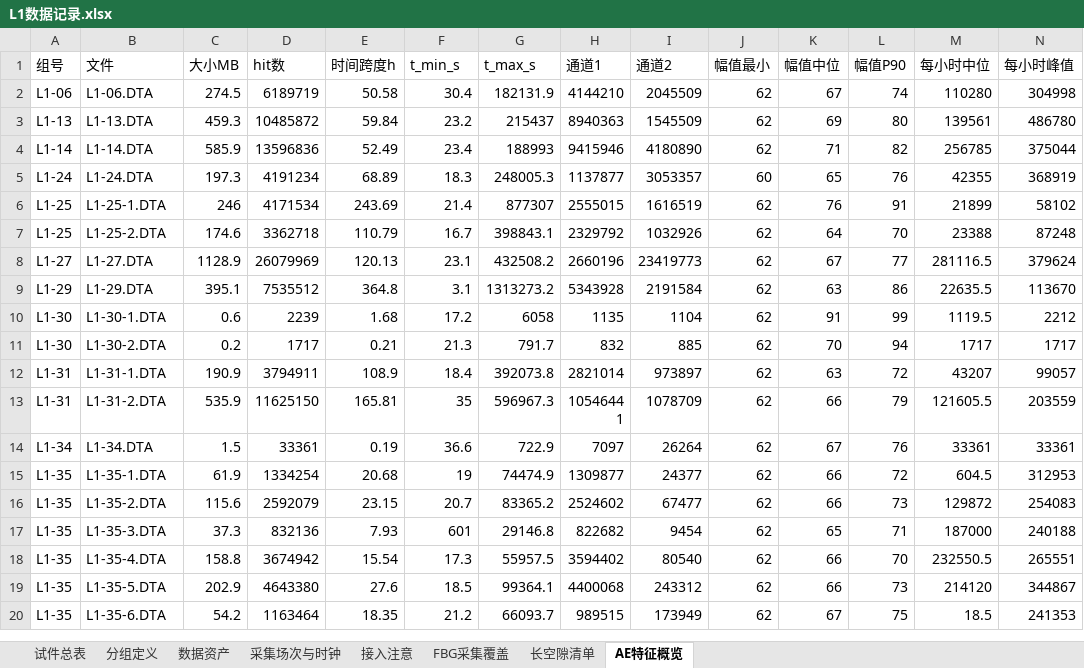
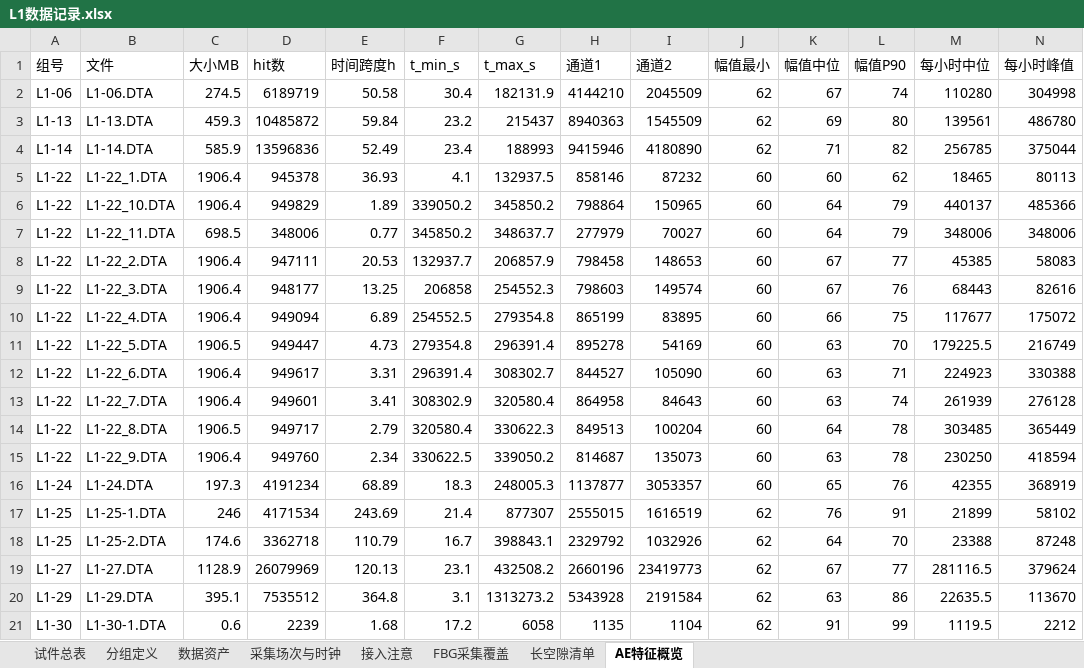
Before and after one commit to HenryTJS/shm, an Excel workbook: l1/L1数据记录.xlsx, sheet AE特征概览, drawn as a sheet; only a part is shown; the shorter side is filled out with more unchanged rows; values as stored, in another font and other column widths than the file's, no borders; rows hold the shown columns only; the diff names each change by its address in the sheet, - before the commit and + after, or states it on an @@ line.

```diff
--- a/l1/L1数据记录.xlsx (sheet AE特征概览)
+++ b/l1/L1数据记录.xlsx (sheet AE特征概览)
+row 5: L1-22 | L1-22_1.DTA | 1906.4 | 945378 | 36.93 | 4.1 | 132937.5 | 858146 | 87232 | 60 | 60 | 62 | 18465 | 80113
+row 6: L1-22 | L1-22_10.DTA | 1906.4 | 949829 | 1.89 | 339050.2 | 345850.2 | 798864 | 150965 | 60 | 64 | 79 | 440137 | 485366
+row 7: L1-22 | L1-22_11.DTA | 698.5 | 348006 | 0.77 | 345850.2 | 348637.7 | 277979 | 70027 | 60 | 64 | 79 | 348006 | 348006
+row 8: L1-22 | L1-22_2.DTA | 1906.4 | 947111 | 20.53 | 132937.7 | 206857.9 | 798458 | 148653 | 60 | 67 | 77 | 45385 | 58083
+row 9: L1-22 | L1-22_3.DTA | 1906.4 | 948177 | 13.25 | 206858 | 254552.3 | 798603 | 149574 | 60 | 67 | 76 | 68443 | 82616
+row 10: L1-22 | L1-22_4.DTA | 1906.4 | 949094 | 6.89 | 254552.5 | 279354.8 | 865199 | 83895 | 60 | 66 | 75 | 117677 | 175072
+row 11: L1-22 | L1-22_5.DTA | 1906.5 | 949447 | 4.73 | 279354.8 | 296391.4 | 895278 | 54169 | 60 | 63 | 70 | 179225.5 | 216749
+row 12: L1-22 | L1-22_6.DTA | 1906.4 | 949617 | 3.31 | 296391.4 | 308302.7 | 844527 | 105090 | 60 | 63 | 71 | 224923 | 330388
+row 13: L1-22 | L1-22_7.DTA | 1906.4 | 949601 | 3.41 | 308302.9 | 320580.4 | 864958 | 84643 | 60 | 63 | 74 | 261939 | 276128
+row 14: L1-22 | L1-22_8.DTA | 1906.5 | 949717 | 2.79 | 320580.4 | 330622.3 | 849513 | 100204 | 60 | 64 | 78 | 303485 | 365449
+row 15: L1-22 | L1-22_9.DTA | 1906.4 | 949760 | 2.34 | 330622.5 | 339050.2 | 814687 | 135073 | 60 | 63 | 78 | 230250 | 418594
```
Also changed, not shown: sheet 采集场次与时钟, sheet 试件总表, sheet 数据资产, sheet FBG采集覆盖, sheet 接入注意, sheet 分组定义, 37 other files.
